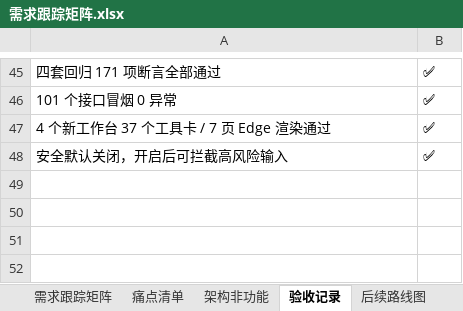
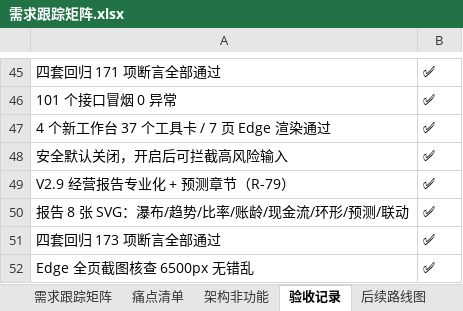
Before and after one commit to ruigege66/AcountAndCashierWorkbench, an Excel workbook: journal-pro/docs/需求跟踪矩阵.xlsx, sheet 验收记录, drawn as a sheet; only a part is shown, gaps mark what is left out; values as stored, in another font and other column widths than the file's, no borders; the diff names each change by its address in the sheet, - before the commit and + after, or states it on an @@ line.

```diff
--- a/journal-pro/docs/需求跟踪矩阵.xlsx (sheet 验收记录)
+++ b/journal-pro/docs/需求跟踪矩阵.xlsx (sheet 验收记录)
+row 49: V2.9 经营报告专业化 + 预测章节（R-79） | ✅
+row 50: 报告 8 张 SVG：瀑布/趋势/比率/账龄/现金流/环形/预测/联动 | ✅
+row 51: 四套回归 173 项断言全部通过 | ✅
+row 52: Edge 全页截图核查 6500px 无错乱 | ✅
```
Also changed, not shown: sheet 需求跟踪矩阵, 45 other files.
